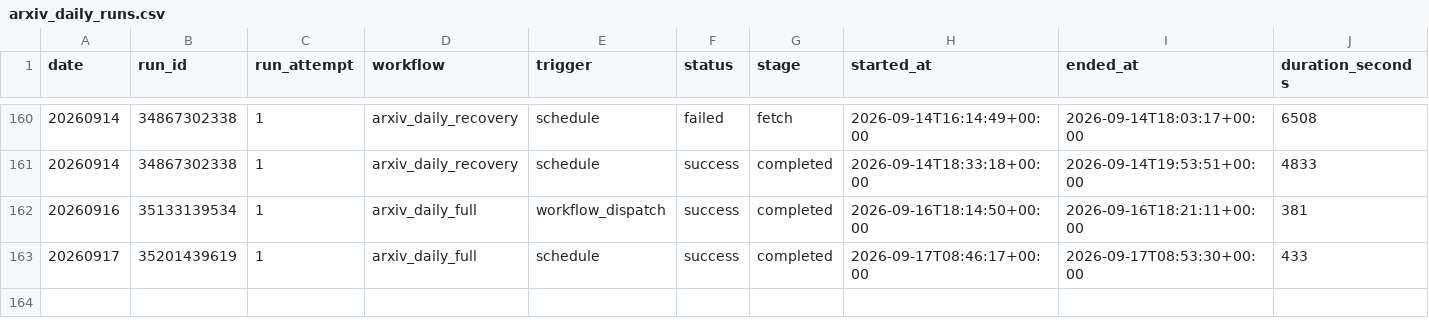
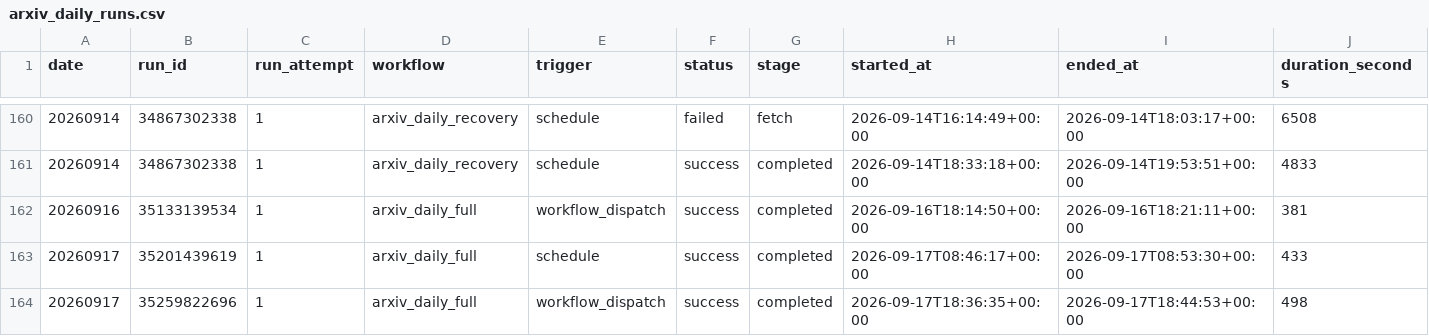
Before and after one commit to aspenstarss/Algorithm-Practice-in-Industry, a CSV file: paperBotV2/arxiv_daily/status/arxiv_daily_runs.csv, drawn as a sheet; only a part is shown, gaps mark what is left out; rows hold the shown columns only; the diff names each change by its address in the sheet, - before the commit and + after, or states it on an @@ line.

```diff
--- a/paperBotV2/arxiv_daily/status/arxiv_daily_runs.csv
+++ b/paperBotV2/arxiv_daily/status/arxiv_daily_runs.csv
+row 164: 20260917 | 35259822696 | 1 | arxiv_daily_full | workflow_dispatch | success | completed | 2026-09-17T18:36:35+00:00 | 2026-09-17T18:44:53+00:00 | 498
```
Also changed, not shown: 2 other files.
